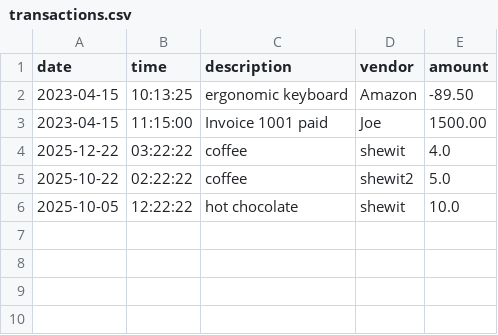
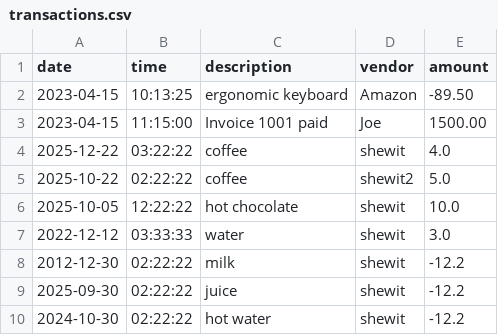
Before and after one commit to ShewitH1/AccountingLedger, a CSV file: transactions.csv, drawn as a sheet; the diff names each change by its address in the sheet, - before the commit and + after, or states it on an @@ line.

```diff
--- a/transactions.csv
+++ b/transactions.csv
+row 7: 2022-12-12 | 03:33:33 | water | shewit | 3.0
+row 8: 2012-12-30 | 02:22:22 | milk | shewit | -12.2
+row 9: 2025-09-30 | 02:22:22 | juice | shewit | -12.2
+row 10: 2024-10-30 | 02:22:22 | hot water | shewit | -12.2
```
Also changed, not shown: 1 other file.
